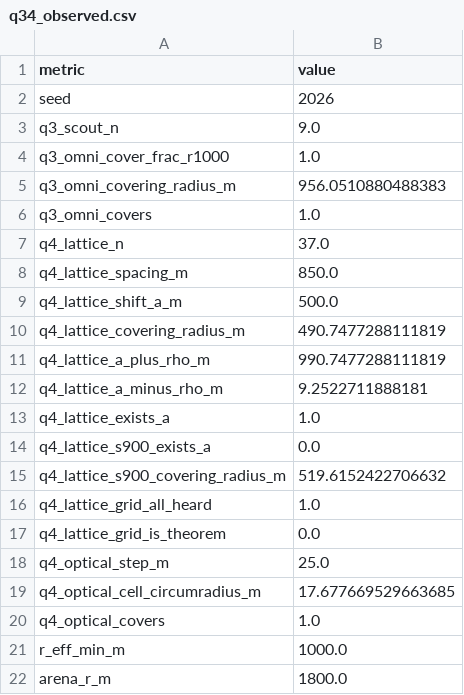
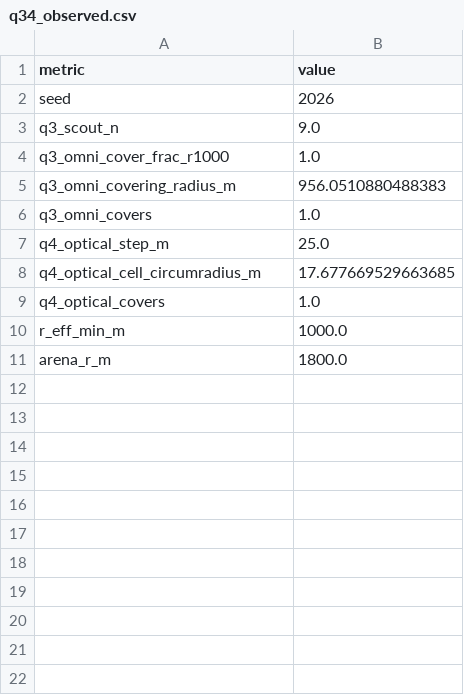
Before and after one commit to LosAveRoad/cumcm2026-b-solution, a CSV file: paper/tables/q34_observed.csv, drawn as a sheet.

```diff
--- a/paper/tables/q34_observed.csv
+++ b/paper/tables/q34_observed.csv
@@ -6,13 +6,2 @@ q3_omni_covering_radius_m,956.0510880488383
 q3_omni_covers,1.0
-q4_lattice_n,37.0
-q4_lattice_spacing_m,850.0
-q4_lattice_shift_a_m,500.0
-q4_lattice_covering_radius_m,490.7477288111819
-q4_lattice_a_plus_rho_m,990.7477288111819
-q4_lattice_a_minus_rho_m,9.2522711888181
-q4_lattice_exists_a,1.0
-q4_lattice_s900_exists_a,0.0
-q4_lattice_s900_covering_radius_m,519.6152422706632
-q4_lattice_grid_all_heard,1.0
-q4_lattice_grid_is_theorem,0.0
 q4_optical_step_m,25.0
```
Also changed, not shown: paper/tables/q4_policy_compare.csv, paper/tables/q4_rehearsal.csv, 29 other files.
